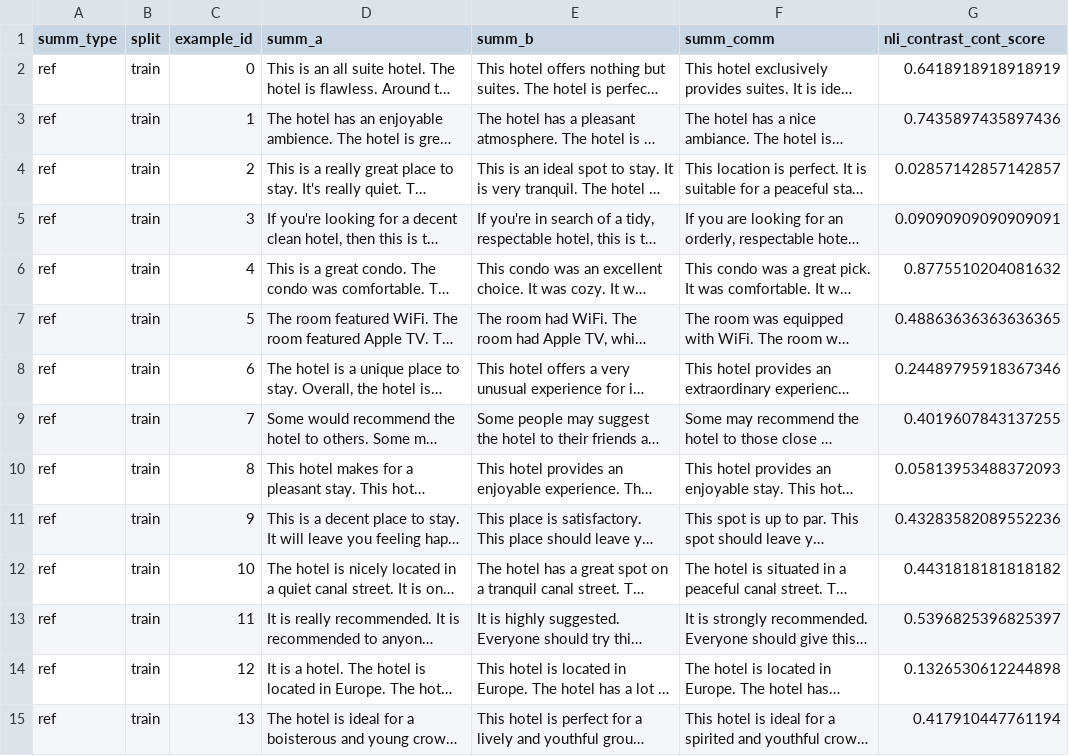
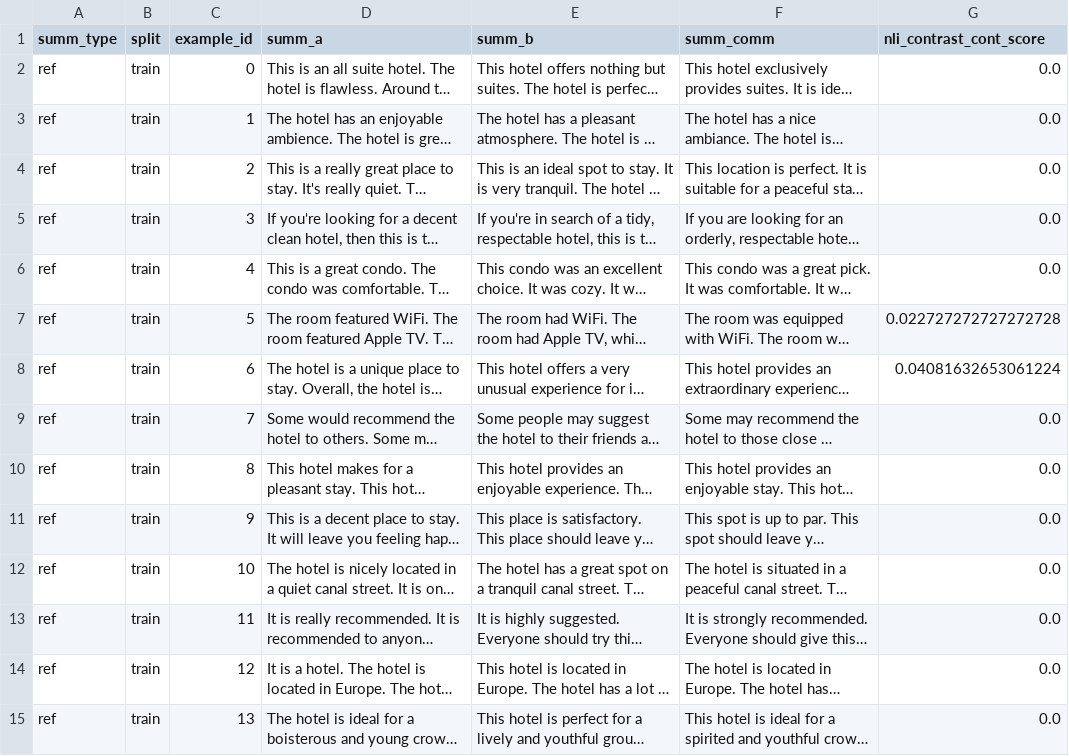
Before and after one commit to niru-umass-dev/696ds_project1, a CSV file: data/results/nli_contrast_ref_selfparaphrase_cont.csv, drawn as a sheet; only a part is shown; long unchanged cells end in …; the diff covers the shown part only; the diff names each change by its address in the sheet, - before the commit and + after, or states it on an @@ line.

```diff
--- a/data/results/nli_contrast_ref_selfparaphrase_cont.csv
+++ b/data/results/nli_contrast_ref_selfparaphrase_cont.csv
-G2 (nli_contrast_cont_score): 0.6418918918918919
+G2 (nli_contrast_cont_score): 0.0
-G3 (nli_contrast_cont_score): 0.7435897435897436
+G3 (nli_contrast_cont_score): 0.0
-G4 (nli_contrast_cont_score): 0.02857142857142857
+G4 (nli_contrast_cont_score): 0.0
-G5 (nli_contrast_cont_score): 0.09090909090909091
+G5 (nli_contrast_cont_score): 0.0
-G6 (nli_contrast_cont_score): 0.8775510204081632
+G6 (nli_contrast_cont_score): 0.0
-G7 (nli_contrast_cont_score): 0.48863636363636365
+G7 (nli_contrast_cont_score): 0.022727272727272728
-G8 (nli_contrast_cont_score): 0.24489795918367346
+G8 (nli_contrast_cont_score): 0.04081632653061224
-G9 (nli_contrast_cont_score): 0.4019607843137255
+G9 (nli_contrast_cont_score): 0.0
-G10 (nli_contrast_cont_score): 0.05813953488372093
+G10 (nli_contrast_cont_score): 0.0
-G11 (nli_contrast_cont_score): 0.43283582089552236
+G11 (nli_contrast_cont_score): 0.0
-G12 (nli_contrast_cont_score): 0.4431818181818182
+G12 (nli_contrast_cont_score): 0.0
-G13 (nli_contrast_cont_score): 0.5396825396825397
+G13 (nli_contrast_cont_score): 0.0
-G14 (nli_contrast_cont_score): 0.1326530612244898
+G14 (nli_contrast_cont_score): 0.0
-G15 (nli_contrast_cont_score): 0.417910447761194
+G15 (nli_contrast_cont_score): 0.0
```
Also changed, not shown: 34 edited cells elsewhere in this file, data/results/nli_contrast_ref_negation_agg.csv, data/results/nli_contrast_ref_negation_cont.csv, 54 other files.
